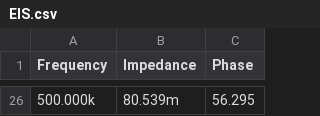
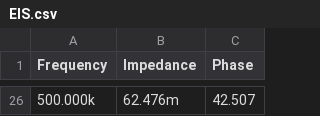
Before and after one commit to Zahner-elektrik/Thales-Remote-Python, a CSV file: Examples/EISCVLaTeX/EIS.csv, drawn as a sheet; only a part is shown, gaps mark what is left out; the diff covers the shown part only.

Commit message:
EISCVLaTex example extended
EIS Fitting has been added to the example.
connection_name parameter *ScriptRemote* documented in more detail.

```diff
--- a/Examples/EISCVLaTeX/EIS.csv
+++ b/Examples/EISCVLaTeX/EIS.csv
@@ -26 +26 @@ Frequency;Impedance;Phase
-500.000k;80.539m;56.295
+500.000k;62.476m;42.507
```
Also changed, not shown: 24 added rows and 24 removed rows elsewhere in this file, 11 other files.
